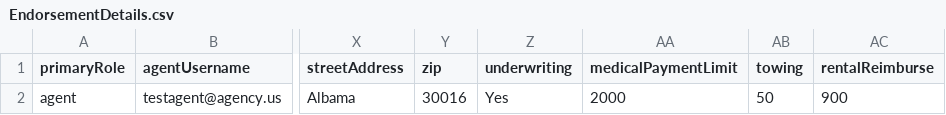
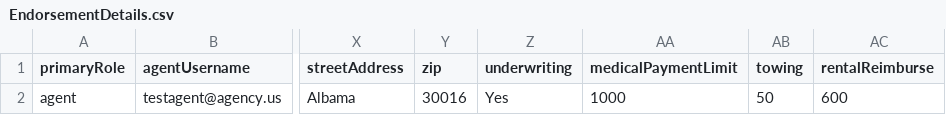
Before and after one commit to bugraptors-automation/jmeter-scripts-cogitate-ih, a CSV file: apache-jmeter-5.6.2/bin/EndorsementDetails.csv, drawn as a sheet; only a part is shown, gaps mark what is left out; the diff names each change by its address in the sheet, - before the commit and + after, or states it on an @@ line.

```diff
--- a/apache-jmeter-5.6.2/bin/EndorsementDetails.csv
+++ b/apache-jmeter-5.6.2/bin/EndorsementDetails.csv
-AA2 (medicalPaymentLimit): 2000
+AA2 (medicalPaymentLimit): 1000
-AC2 (rentalReimburse): 900
+AC2 (rentalReimburse): 600
```
Also changed, not shown: 2 other files.
